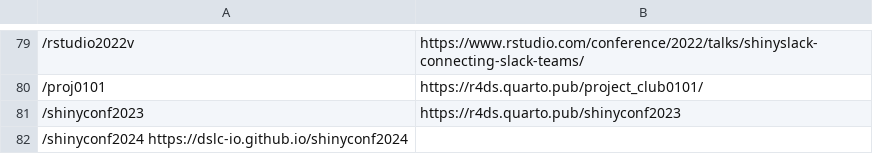
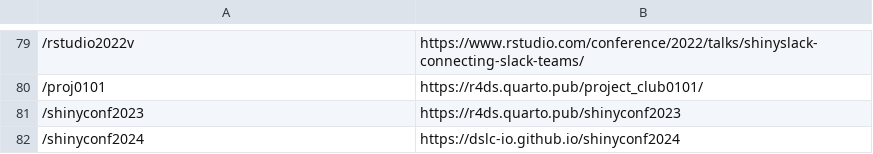
Before and after one commit to dslc-io/dslc-io, a TSV file: redirects.tsv, drawn as a sheet; only a part is shown, gaps mark what is left out.

Commit message:
Tab not spaces
Doh, github made my tab into spaces.

```diff
--- a/redirects.tsv
+++ b/redirects.tsv
@@ -81,2 +81,2 @@
 /shinyconf2023	https://r4ds.quarto.pub/shinyconf2023
-/shinyconf2024  https://dslc-io.github.io/shinyconf2024
+/shinyconf2024	https://dslc-io.github.io/shinyconf2024
```
